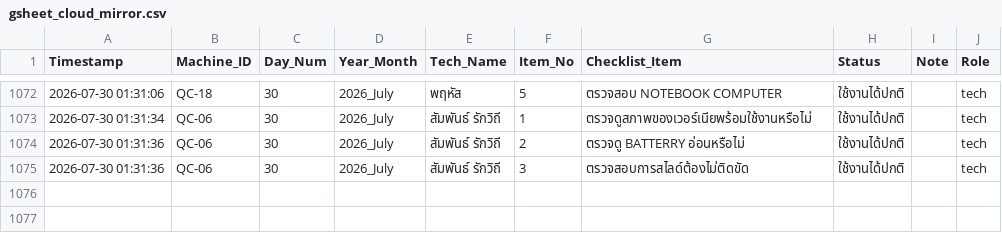
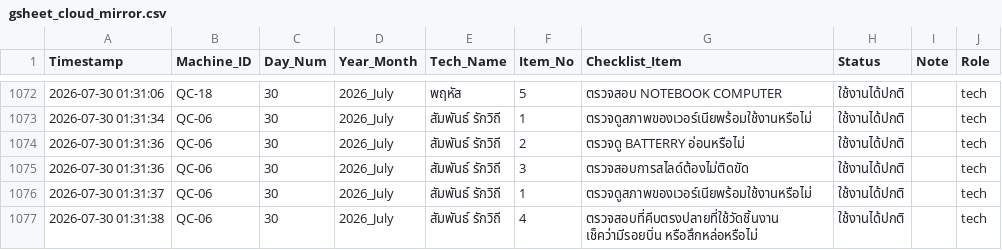
Before and after one commit to kayppc-cell/factory-maintenance-system, a CSV file: gsheet_cloud_mirror.csv, drawn as a sheet; only a part is shown, gaps mark what is left out.

Commit message:
Auto-Sync CSV for QC-06 Day 30

```diff
--- a/gsheet_cloud_mirror.csv
+++ b/gsheet_cloud_mirror.csv
@@ -1083 +1083,3 @@
 2026-07-30 01:31:36,QC-06,30,2026_July,สัมพันธ์ รักวิถี,3,ตรวจสอบการสไลด์ต้องไม่ติดขัด,ใช้งานได้ปกติ,,tech
+2026-07-30 01:31:37,QC-06,30,2026_July,สัมพันธ์ รักวิถี,1,ตรวจดูสภาพของเวอร์เนียพร้อมใช้งานหรือไม่,ใช้งานได้ปกติ,,tech
+2026-07-30 01:31:38,QC-06,30,2026_July,สัมพันธ์ รักวิถี,4,ตรวจสอบที่คีบตรงปลายที่ใช้วัดชิ้นงาน เช็คว่ามีรอยบิ่น หรือสึกหล่อหรือไม่,ใช้งานได้ปกติ,,tech
```
